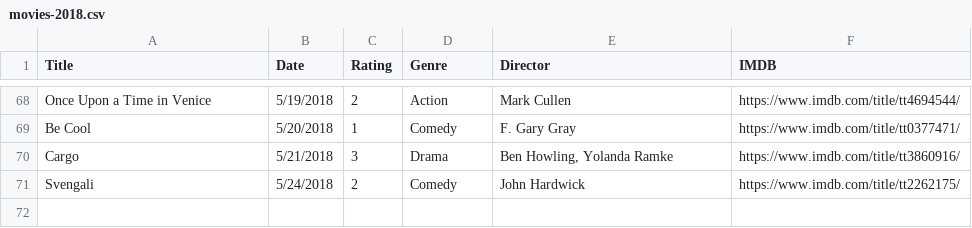
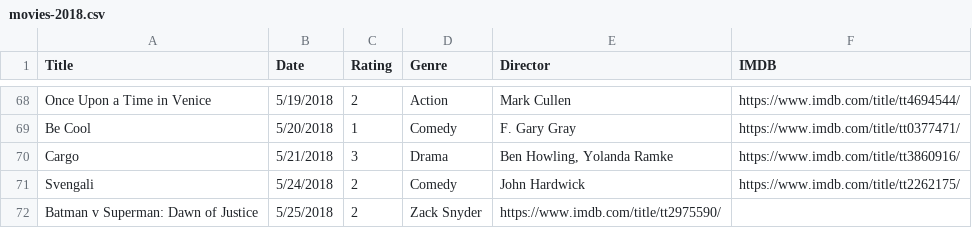
Before and after one commit to fieldoffice/Movies, a CSV file: movies-2018.csv, drawn as a sheet; only a part is shown, gaps mark what is left out; the diff names each change by its address in the sheet, - before the commit and + after, or states it on an @@ line.

Commit message:
Update

```diff
--- a/movies-2018.csv
+++ b/movies-2018.csv
+row 72: Batman v Superman: Dawn of Justice | 5/25/2018 | 2 | Zack Snyder | https://www.imdb.com/title/tt2975590/
```
